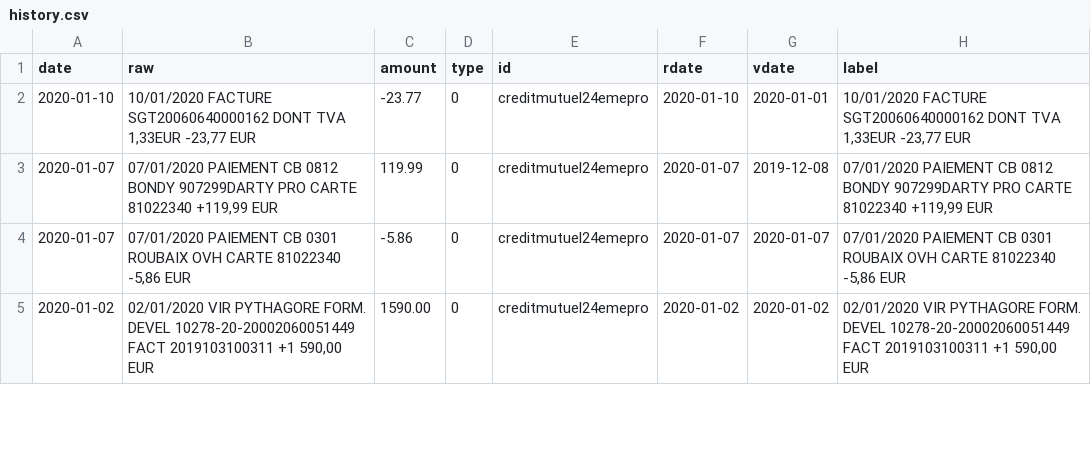
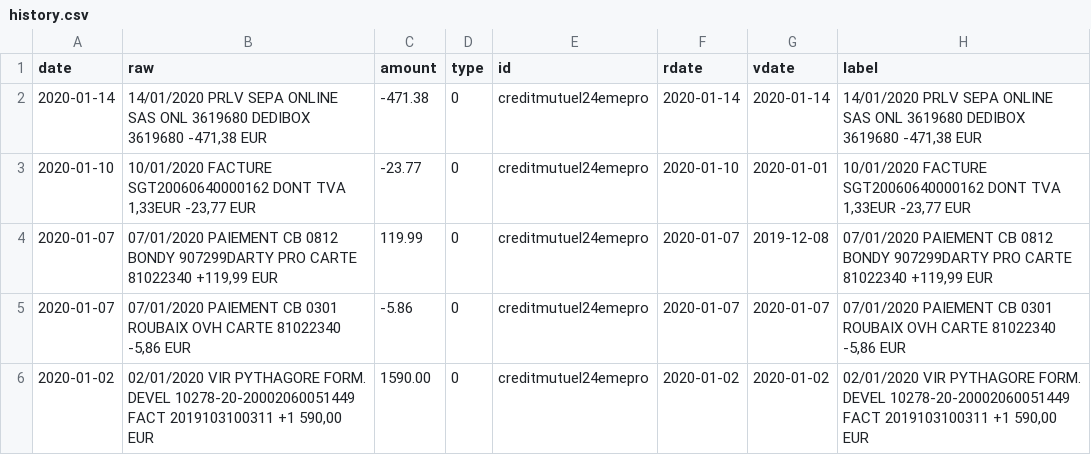
Before and after one commit to 24eme/banque, a CSV file: data/history.csv, drawn as a sheet; only a part is shown; the diff names each change by its address in the sheet, - before the commit and + after, or states it on an @@ line.

Commit message:
Mise à jour des opérations

```diff
--- a/data/history.csv
+++ b/data/history.csv
+row 2: 2020-01-14 | 14/01/2020 PRLV SEPA ONLINE SAS ONL 3619680 DEDIBOX 3619680 -471,38 EUR | -471.38 | 0 | creditmutuel24emepro | 2020-01-14 | 2020-01-14 | 14/01/2020 PRLV SEPA ONLINE SAS ONL 3619680 DEDIBOX 3619680 -471,38 EUR
```
